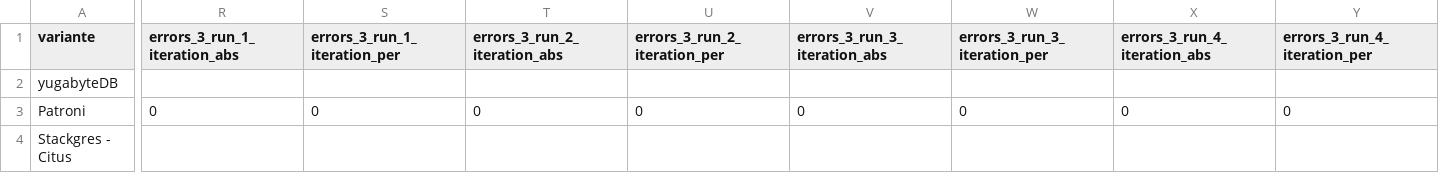
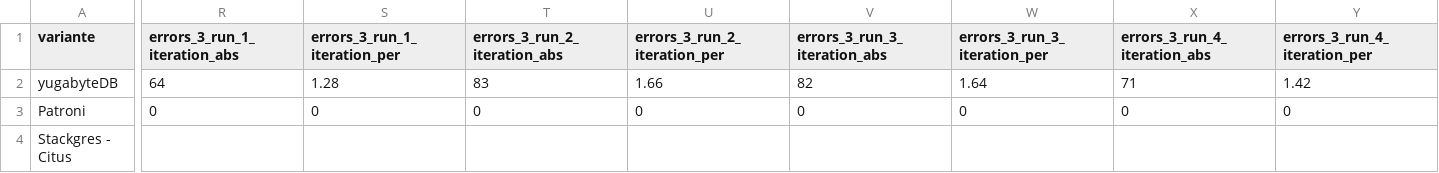
Before and after one commit to TheOriginalGraLargeShrimpakaReaper/Diplomarbeit, a CSV file: src/source/tables/benchmarking_pgbench_errors.csv, drawn as a sheet; only a part is shown, gaps mark what is left out; the diff names each change by its address in the sheet, - before the commit and + after, or states it on an @@ line.

```diff
--- a/src/source/tables/benchmarking_pgbench_errors.csv
+++ b/src/source/tables/benchmarking_pgbench_errors.csv
-R2 (errors_3_run_1_iteration_abs): (empty)
+R2 (errors_3_run_1_iteration_abs): 64
-S2 (errors_3_run_1_iteration_per): (empty)
+S2 (errors_3_run_1_iteration_per): 1.28
-T2 (errors_3_run_2_iteration_abs): (empty)
+T2 (errors_3_run_2_iteration_abs): 83
-U2 (errors_3_run_2_iteration_per): (empty)
+U2 (errors_3_run_2_iteration_per): 1.66
-V2 (errors_3_run_3_iteration_abs): (empty)
+V2 (errors_3_run_3_iteration_abs): 82
-W2 (errors_3_run_3_iteration_per): (empty)
+W2 (errors_3_run_3_iteration_per): 1.64
-X2 (errors_3_run_4_iteration_abs): (empty)
+X2 (errors_3_run_4_iteration_abs): 71
-Y2 (errors_3_run_4_iteration_per): (empty)
+Y2 (errors_3_run_4_iteration_per): 1.42
```
Also changed, not shown: src/source/tables/benchmarking_latency.csv, src/source/tables/benchmarking_protocol.csv, 28 other files.
